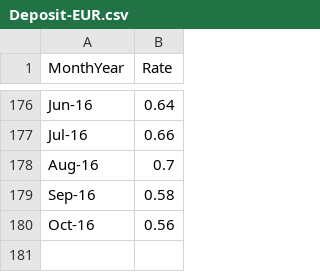
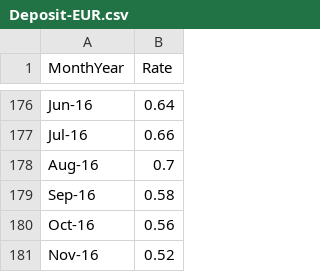
Before and after one commit to dmitryleskov/instrument-comparison, a CSV file: data/Deposit-EUR.csv, drawn as a sheet; only a part is shown, gaps mark what is left out.

```diff
--- a/data/Deposit-EUR.csv
+++ b/data/Deposit-EUR.csv
@@ -180 +180,2 @@ Sep-16,0.58
 Oct-16,0.56
+Nov-16,0.52
```
Also changed, not shown: data/Deposit-RUB.csv, data/Deposit-USD.csv, 2 other files.
